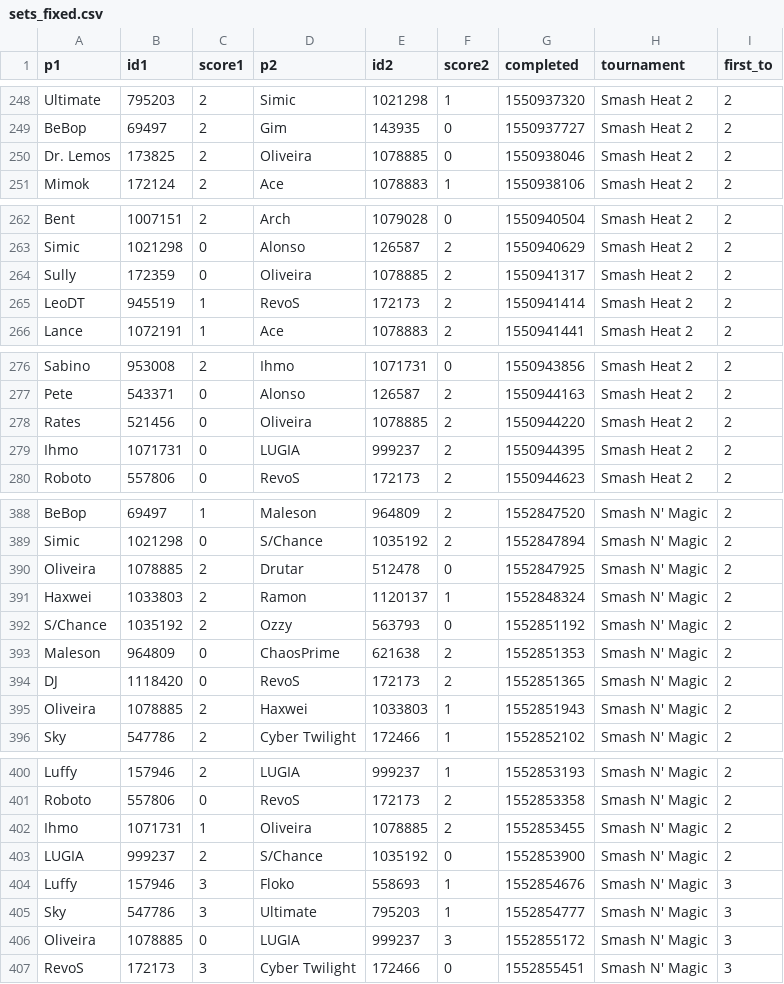
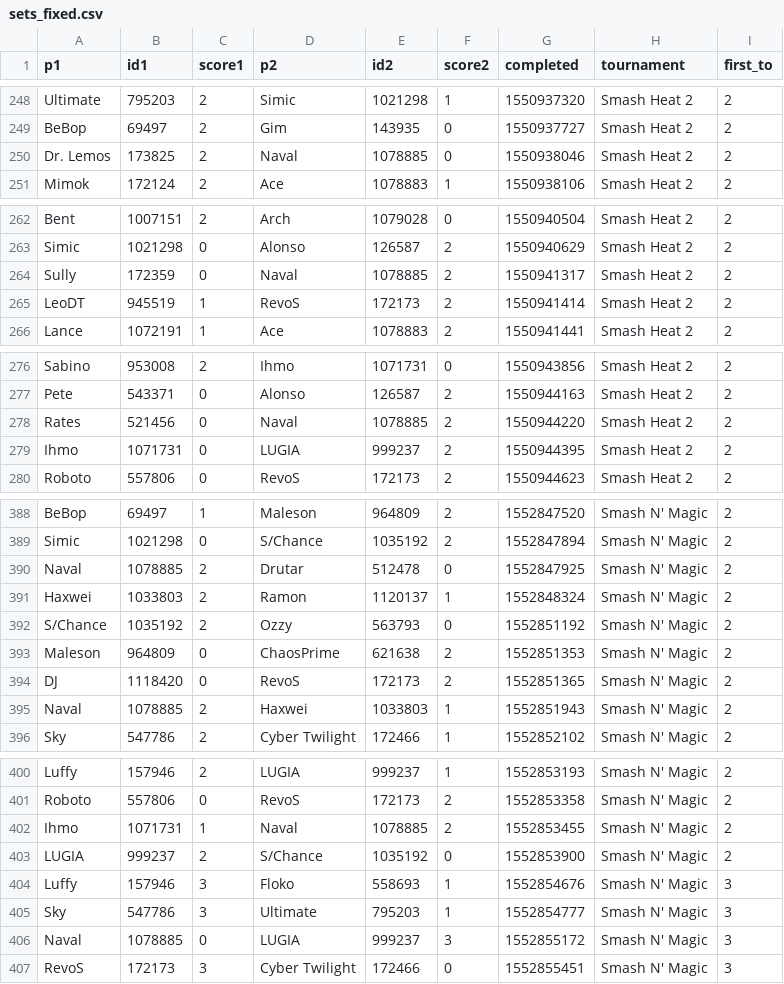
Before and after one commit to luizfgnmaia/smash-rio-elo, a CSV file: sets_fixed.csv, drawn as a sheet; only a part is shown, gaps mark what is left out; the diff covers the shown part only.

```diff
--- a/sets_fixed.csv
+++ b/sets_fixed.csv
@@ -249,3 +249,3 @@
 "BeBop";69497;2;"Gim";143935;0;1550937727;"Smash Heat 2";2
-"Dr. Lemos";173825;2;"Oliveira";1078885;0;1550938046;"Smash Heat 2";2
+"Dr. Lemos";173825;2;"Naval";1078885;0;1550938046;"Smash Heat 2";2
 "Mimok";172124;2;"Ace";1078883;1;1550938106;"Smash Heat 2";2
@@ -263,3 +263,3 @@
 "Simic";1021298;0;"Alonso";126587;2;1550940629;"Smash Heat 2";2
-"Sully";172359;0;"Oliveira";1078885;2;1550941317;"Smash Heat 2";2
+"Sully";172359;0;"Naval";1078885;2;1550941317;"Smash Heat 2";2
 "LeoDT";945519;1;"RevoS";172173;2;1550941414;"Smash Heat 2";2
@@ -277,3 +277,3 @@
 "Pete";543371;0;"Alonso";126587;2;1550944163;"Smash Heat 2";2
-"Rates";521456;0;"Oliveira";1078885;2;1550944220;"Smash Heat 2";2
+"Rates";521456;0;"Naval";1078885;2;1550944220;"Smash Heat 2";2
 "Ihmo";1071731;0;"LUGIA";999237;2;1550944395;"Smash Heat 2";2
@@ -389,3 +389,3 @@
 "Simic";1021298;0;"S/Chance";1035192;2;1552847894;"Smash N' Magic";2
-"Oliveira";1078885;2;"Drutar";512478;0;1552847925;"Smash N' Magic";2
+"Naval";1078885;2;"Drutar";512478;0;1552847925;"Smash N' Magic";2
 "Haxwei";1033803;2;"Ramon";1120137;1;1552848324;"Smash N' Magic";2
@@ -394,3 +394,3 @@
 "DJ";1118420;0;"RevoS";172173;2;1552851365;"Smash N' Magic";2
-"Oliveira";1078885;2;"Haxwei";1033803;1;1552851943;"Smash N' Magic";2
+"Naval";1078885;2;"Haxwei";1033803;1;1552851943;"Smash N' Magic";2
 "Sky";547786;2;"Cyber Twilight";172466;1;1552852102;"Smash N' Magic";2
@@ -401,3 +401,3 @@
 "Roboto";557806;0;"RevoS";172173;2;1552853358;"Smash N' Magic";2
-"Ihmo";1071731;1;"Oliveira";1078885;2;1552853455;"Smash N' Magic";2
+"Ihmo";1071731;1;"Naval";1078885;2;1552853455;"Smash N' Magic";2
 "LUGIA";999237;2;"S/Chance";1035192;0;1552853900;"Smash N' Magic";2
@@ -405,3 +405,3 @@
 "Sky";547786;3;"Ultimate";795203;1;1552854777;"Smash N' Magic";3
-"Oliveira";1078885;0;"LUGIA";999237;3;1552855172;"Smash N' Magic";3
+"Naval";1078885;0;"LUGIA";999237;3;1552855172;"Smash N' Magic";3
 "RevoS";172173;3;"Cyber Twilight";172466;0;1552855451;"Smash N' Magic";3
```
Also changed, not shown: 4 edited cells elsewhere in this file, 8 other files.
